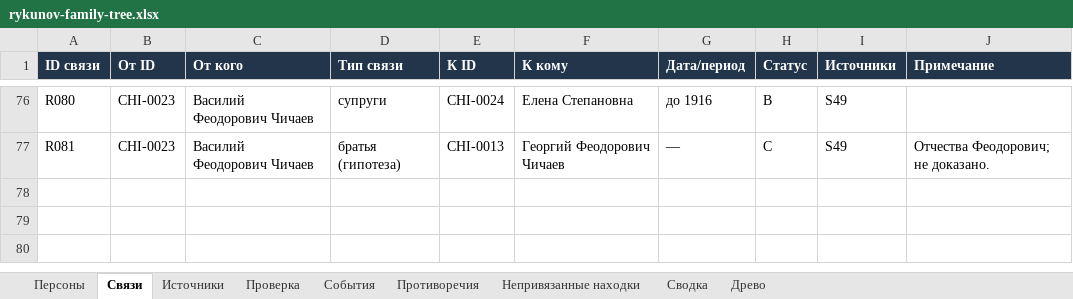
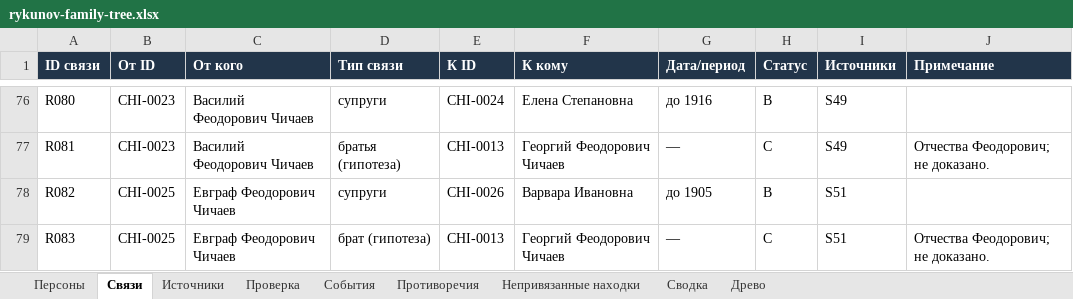
Before and after one commit to kilevoy/rykunov-family-tree, an Excel workbook: data/rykunov-family-tree.xlsx, sheet Связи, drawn as a sheet; only a part is shown, gaps mark what is left out; values as stored, in another font and other column widths than the file's, no borders; the diff names each change by its address in the sheet, - before the commit and + after, or states it on an @@ line.

```diff
--- a/data/rykunov-family-tree.xlsx (sheet Связи)
+++ b/data/rykunov-family-tree.xlsx (sheet Связи)
+row 78: R082 | CHI-0025 | Евграф Феодорович Чичаев | супруги | CHI-0026 | Варвара Ивановна | до 1905 | B | S51
+row 79: R083 | CHI-0025 | Евграф Феодорович Чичаев | брат (гипотеза) | CHI-0013 | Георгий Феодорович Чичаев | — | C | S51 | Отчества Феодорович; не доказано.
```
Also changed, not shown: sheet Персоны, sheet Источники, sheet Непривязанные находки.
